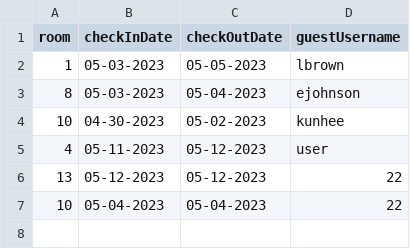
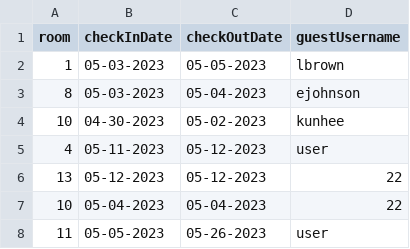
Before and after one commit to alexkubicek/TacticalTrivago, a CSV file: src/main/resources/TacticalTrivagoReservations.csv, drawn as a sheet.

```diff
--- a/src/main/resources/TacticalTrivagoReservations.csv
+++ b/src/main/resources/TacticalTrivagoReservations.csv
@@ -7 +7,2 @@ room,checkInDate,checkOutDate,guestUsername
 10,05-04-2023,05-04-2023,22
+11,05-05-2023,05-26-2023,user
```
Also changed, not shown: src/main/resources/TacticalTrivagoRooms.csv, 4 other files.
